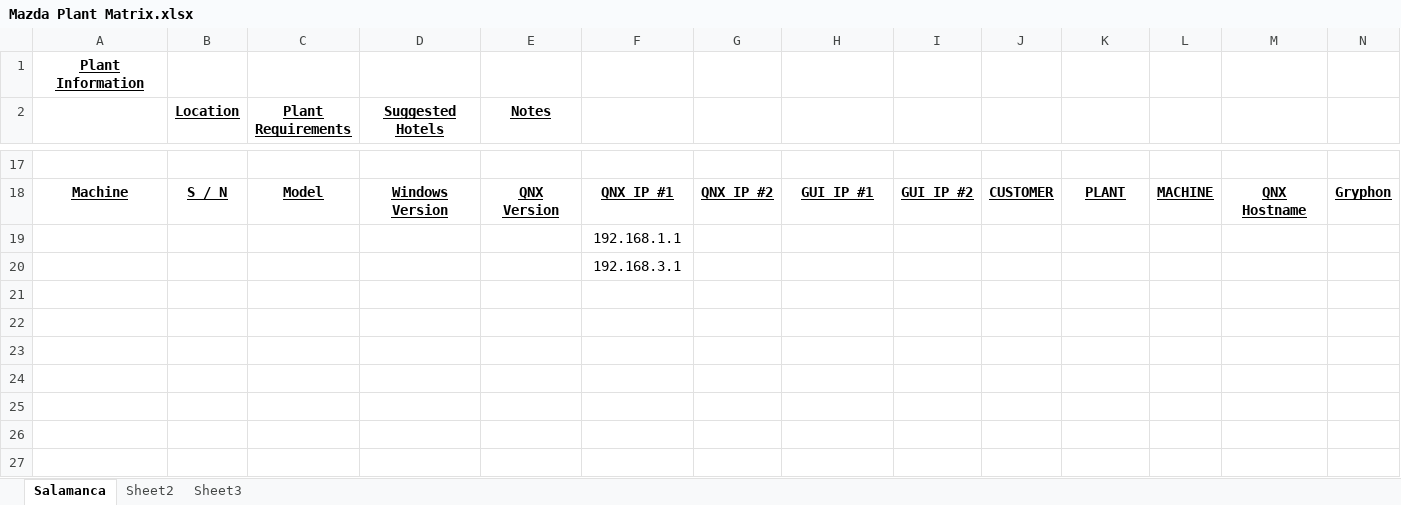
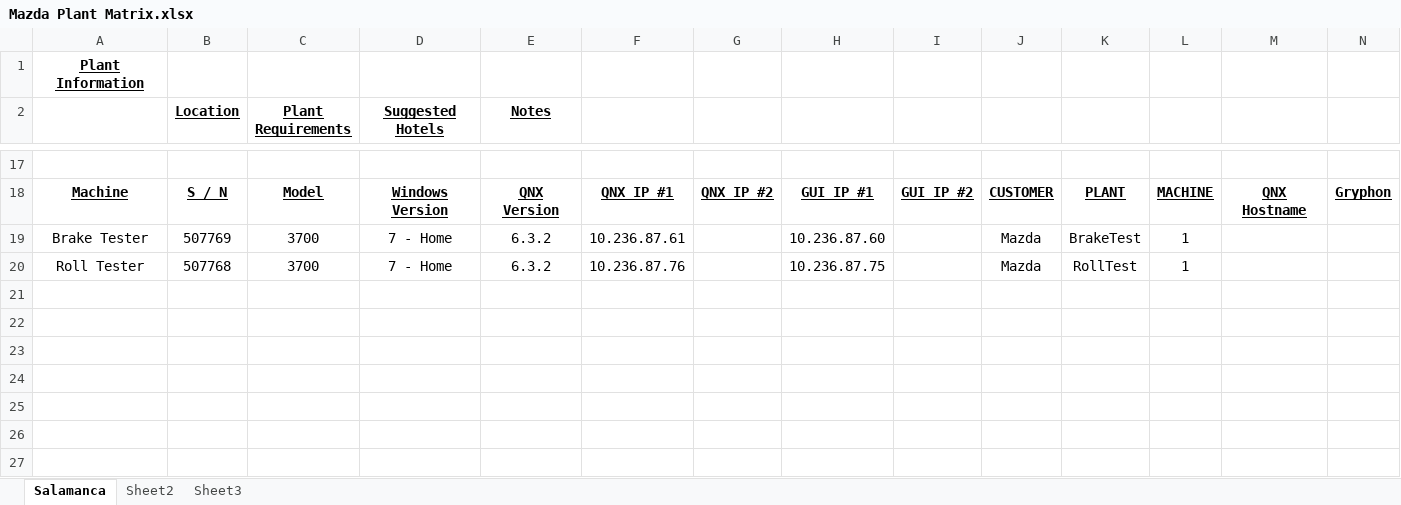
Before and after one commit to MikeMcNamara-Ascential/CCRTCommon3700, an Excel workbook: Source/Mazda/Mazda Plant Matrix.xlsx, sheet Salamanca, drawn as a sheet; only a part is shown, gaps mark what is left out; values as stored, in another font and other column widths than the file's, no borders; removed rows and columns are numbered as before the commit, all else as after; the diff names each change by its address in the sheet, - before the commit and + after, or states it on an @@ line.

```diff
--- a/Source/Mazda/Mazda Plant Matrix.xlsx (sheet Salamanca)
+++ b/Source/Mazda/Mazda Plant Matrix.xlsx (sheet Salamanca)
-row 19:  |  |  |  |  | 192.168.1.1
-row 20:  |  |  |  |  | 192.168.3.1
+row 19: Brake Tester | 507769 | 3700 | 7 - Home | 6.3.2 | 10.236.87.61 |  | 10.236.87.60 |  | Mazda | BrakeTest | 1
+row 20: Roll Tester | 507768 | 3700 | 7 - Home | 6.3.2 | 10.236.87.76 |  | 10.236.87.75 |  | Mazda | RollTest | 1
```
Also changed, not shown: 2 other files.
